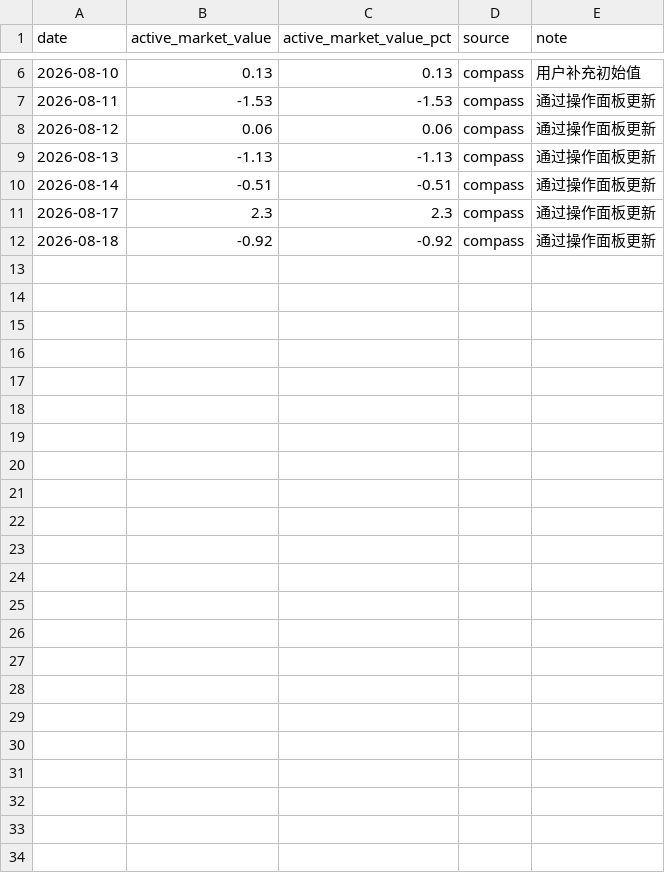
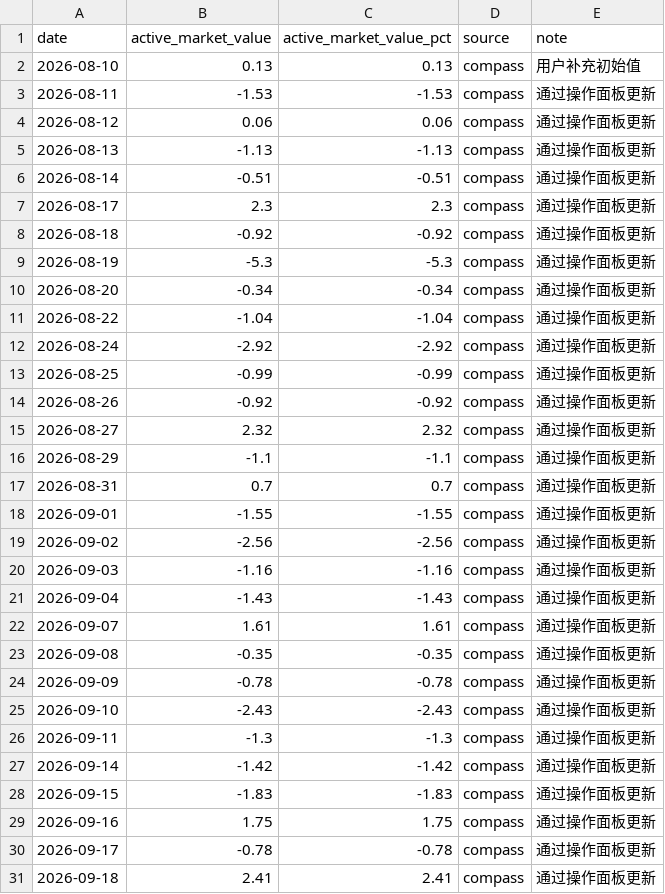
Before and after one commit to codegaoj/ZXHY, a CSV file: data/compass_active_market_value.csv, drawn as a sheet; only a part is shown, gaps mark what is left out; the diff covers the shown part only; the diff names each change by its address in the sheet, - before the commit and + after, or states it on an @@ line.

```diff
--- a/data/compass_active_market_value.csv
+++ b/data/compass_active_market_value.csv
+row 9: 2026-08-19 | -5.3 | -5.3 | compass | 通过操作面板更新
+row 10: 2026-08-20 | -0.34 | -0.34 | compass | 通过操作面板更新
+row 11: 2026-08-22 | -1.04 | -1.04 | compass | 通过操作面板更新
+row 12: 2026-08-24 | -2.92 | -2.92 | compass | 通过操作面板更新
+row 13: 2026-08-25 | -0.99 | -0.99 | compass | 通过操作面板更新
+row 14: 2026-08-26 | -0.92 | -0.92 | compass | 通过操作面板更新
+row 15: 2026-08-27 | 2.32 | 2.32 | compass | 通过操作面板更新
+row 16: 2026-08-29 | -1.1 | -1.1 | compass | 通过操作面板更新
+row 17: 2026-08-31 | 0.7 | 0.7 | compass | 通过操作面板更新
+row 18: 2026-09-01 | -1.55 | -1.55 | compass | 通过操作面板更新
+row 19: 2026-09-02 | -2.56 | -2.56 | compass | 通过操作面板更新
+row 20: 2026-09-03 | -1.16 | -1.16 | compass | 通过操作面板更新
+row 21: 2026-09-04 | -1.43 | -1.43 | compass | 通过操作面板更新
+row 22: 2026-09-07 | 1.61 | 1.61 | compass | 通过操作面板更新
+row 23: 2026-09-08 | -0.35 | -0.35 | compass | 通过操作面板更新
+row 24: 2026-09-09 | -0.78 | -0.78 | compass | 通过操作面板更新
+row 25: 2026-09-10 | -2.43 | -2.43 | compass | 通过操作面板更新
+row 26: 2026-09-11 | -1.3 | -1.3 | compass | 通过操作面板更新
+row 27: 2026-09-14 | -1.42 | -1.42 | compass | 通过操作面板更新
+row 28: 2026-09-15 | -1.83 | -1.83 | compass | 通过操作面板更新
+row 29: 2026-09-16 | 1.75 | 1.75 | compass | 通过操作面板更新
+row 30: 2026-09-17 | -0.78 | -0.78 | compass | 通过操作面板更新
+row 31: 2026-09-18 | 2.41 | 2.41 | compass | 通过操作面板更新
```
Also changed, not shown: 4 removed rows elsewhere in this file, data/a_spot_latest.csv, data/watchlist_all_a_ex_300_688.csv, 19 other files.
